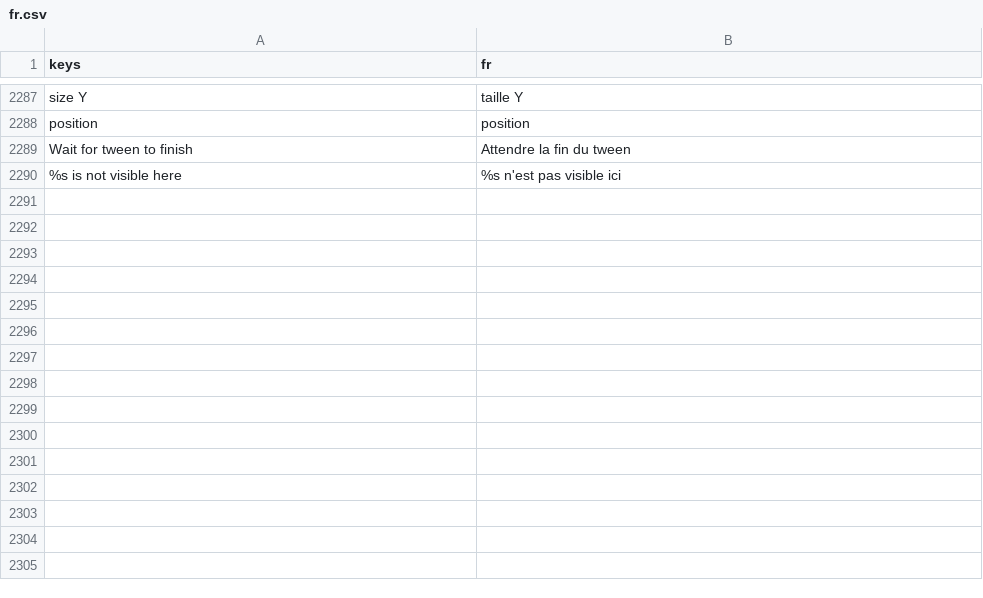
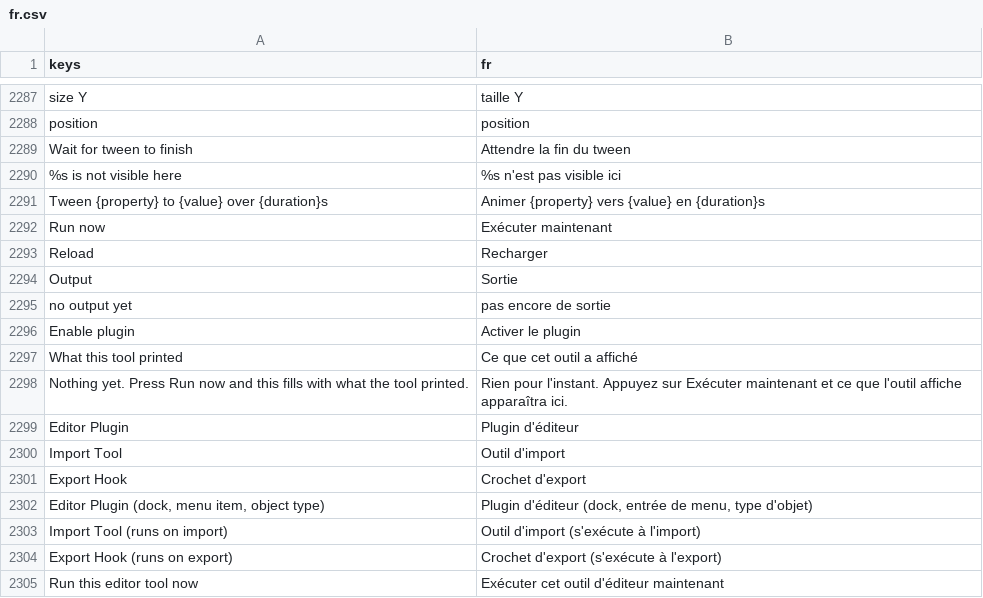
Before and after one commit to SalmanShhh/Godot-EventSheet-Visual-Scripting, a CSV file: addons/eventsheet/translations/fr.csv, drawn as a sheet; only a part is shown, gaps mark what is left out.

```diff
--- a/addons/eventsheet/translations/fr.csv
+++ b/addons/eventsheet/translations/fr.csv
@@ -2314 +2314,16 @@ Wait for tween to finish,Attendre la fin du tween
 %s is not visible here,%s n'est pas visible ici
+Tween {property} to {value} over {duration}s,Animer {property} vers {value} en {duration}s
+Run now,Exécuter maintenant
+Reload,Recharger
+Output,Sortie
+no output yet,pas encore de sortie
+Enable plugin,Activer le plugin
+What this tool printed,Ce que cet outil a affiché
+Nothing yet. Press Run now and this fills with what the tool printed.,Rien pour l'instant. Appuyez sur Exécuter maintenant et ce que l'outil affiche apparaîtra ici.
+Editor Plugin,Plugin d'éditeur
+Import Tool,Outil d'import
+Export Hook,Crochet d'export
+"Editor Plugin (dock, menu item, object type)","Plugin d'éditeur (dock, entrée de menu, type d'objet)"
+Import Tool (runs on import),Outil d'import (s'exécute à l'import)
+Export Hook (runs on export),Crochet d'export (s'exécute à l'export)
+Run this editor tool now,Exécuter cet outil d'éditeur maintenant
```
Also changed, not shown: addons/eventsheet/translations/es.csv, addons/eventsheet/translations/it.csv, 28 other files.
